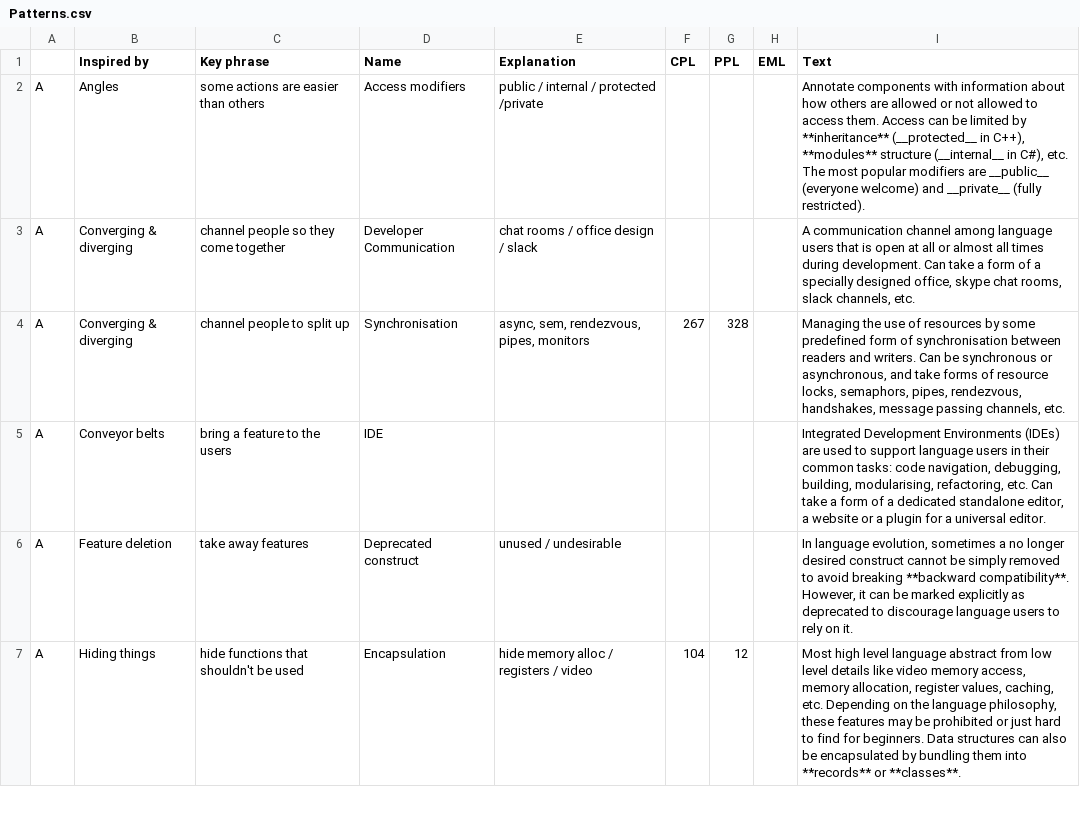
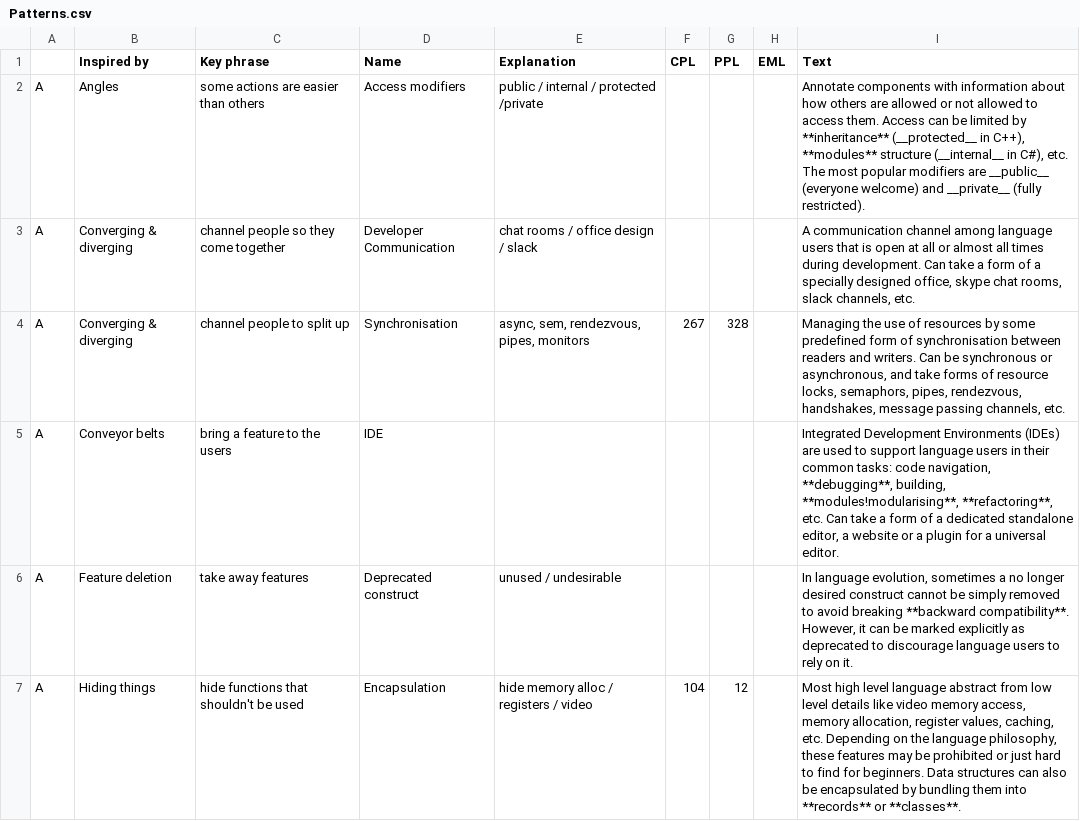
Before and after one commit to slebok/slebok.github.io, a CSV file: dyol/Patterns.csv, drawn as a sheet; only a part is shown; the diff covers the shown part only.

```diff
--- a/dyol/Patterns.csv
+++ b/dyol/Patterns.csv
@@ -4,3 +4,3 @@ A,Converging & diverging,channel people so they come together,Developer Communic
 A,Converging & diverging,channel people to split up,Synchronisation,"async, sem, rendezvous, pipes, monitors",267,328,,"Managing the use of resources by some predefined form of synchronisation between readers and writers. Can be synchronous or asynchronous, and take forms of resource locks, semaphors, pipes, rendezvous, handshakes, message passing channels, etc."
-A,Conveyor belts,bring a feature to the users,IDE,,,,,"Integrated Development Environments (IDEs) are used to support language users in their common tasks: code navigation, debugging, building, modularising, refactoring, etc. Can take a form of a dedicated standalone editor, a website or a plugin for a universal editor."
+A,Conveyor belts,bring a feature to the users,IDE,,,,,"Integrated Development Environments (IDEs) are used to support language users in their common tasks: code navigation, **debugging**, building, **modules!modularising**, **refactoring**, etc. Can take a form of a dedicated standalone editor, a website or a plugin for a universal editor."
 A,Feature deletion,take away features,Deprecated construct,unused / undesirable,,,,"In language evolution, sometimes a no longer desired construct cannot be simply removed to avoid breaking **backward compatibility**. However, it can be marked explicitly as deprecated to discourage language users to rely on it."
```
Also changed, not shown: 1 added row and 12 edited cells elsewhere in this file, 3 other files.
